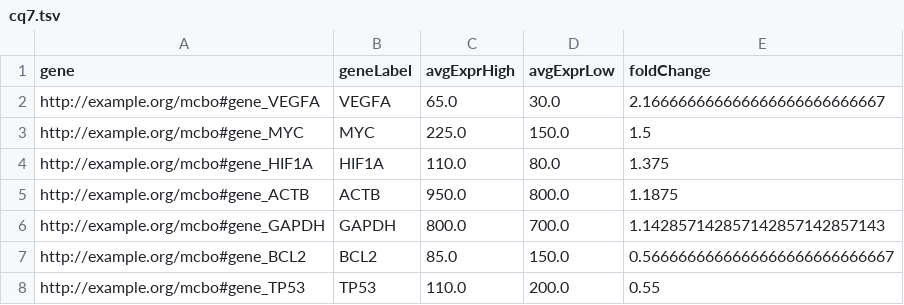
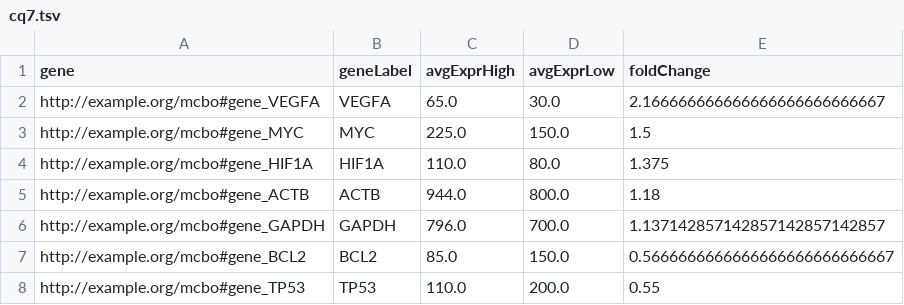
Before and after one commit to lewiscelllabs/mcbo, a TSV file: data.sample/results/cq7.tsv, drawn as a sheet.

```diff
--- a/data.sample/results/cq7.tsv
+++ b/data.sample/results/cq7.tsv
@@ -4,4 +4,4 @@ http://example.org/mcbo#gene_MYC	MYC	225.0	150.0	1.5
 http://example.org/mcbo#gene_HIF1A	HIF1A	110.0	80.0	1.375
-http://example.org/mcbo#gene_ACTB	ACTB	950.0	800.0	1.1875
-http://example.org/mcbo#gene_GAPDH	GAPDH	800.0	700.0	1.142857142857142857142857143
+http://example.org/mcbo#gene_ACTB	ACTB	944.0	800.0	1.18
+http://example.org/mcbo#gene_GAPDH	GAPDH	796.0	700.0	1.137142857142857142857142857
 http://example.org/mcbo#gene_BCL2	BCL2	85.0	150.0	0.5666666666666666666666666667
```
Also changed, not shown: data.sample/results/cq1.tsv, data.sample/results/cq6.tsv, 17 other files.
